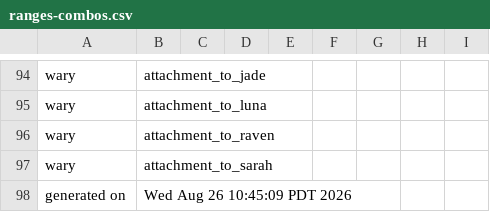
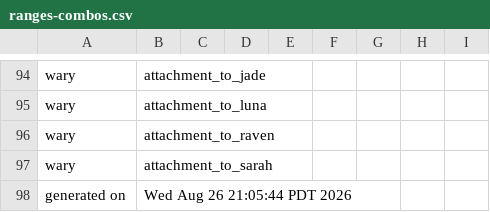
Before and after one commit to benjaminrosenbaum/benjaminrosenbaum.github.io, a CSV file: stats/shoshana/ranges-combos.csv, drawn as a sheet; only a part is shown, gaps mark what is left out.

Commit message:
new the-first-change stats

```diff
--- a/stats/shoshana/ranges-combos.csv
+++ b/stats/shoshana/ranges-combos.csv
@@ -97,2 +97,2 @@ wary,attachment_to_raven
 wary,attachment_to_sarah
-generated on,Wed Aug 26 10:45:09 PDT 2026
+generated on,Wed Aug 26 21:05:44 PDT 2026
```
Also changed, not shown: stats/shoshana/ranges.csv, 3 other files.
